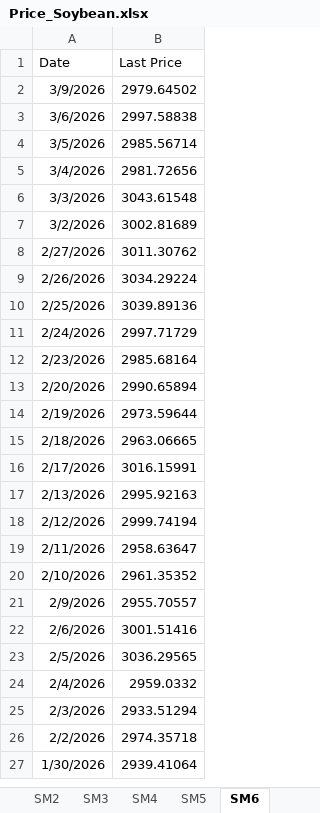
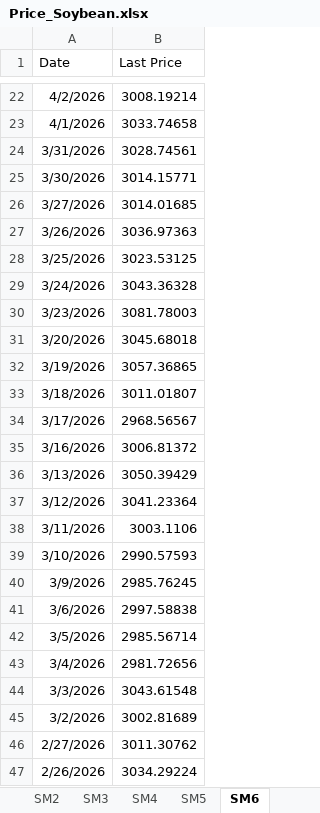
Before and after one commit to S2310053/Laks, an Excel workbook: Data/Commodity/Price_Soybean.xlsx, sheet SM6, drawn as a sheet; only a part is shown, gaps mark what is left out; the shorter side is filled out with more unchanged rows; values as stored, in another font and other column widths than the file's, no borders; addresses are those after the commit; the diff covers the shown part only; the diff names each change by its address in the sheet, - before the commit and + after, or states it on an @@ line.

```diff
--- a/Data/Commodity/Price_Soybean.xlsx (sheet SM6)
+++ b/Data/Commodity/Price_Soybean.xlsx (sheet SM6)
+row 22: 4/2/2026 | 3008.19214
+row 23: 4/1/2026 | 3033.74658
+row 24: 3/31/2026 | 3028.74561
+row 25: 3/30/2026 | 3014.15771
+row 26: 3/27/2026 | 3014.01685
+row 27: 3/26/2026 | 3036.97363
+row 28: 3/25/2026 | 3023.53125
+row 29: 3/24/2026 | 3043.36328
+row 30: 3/23/2026 | 3081.78003
+row 31: 3/20/2026 | 3045.68018
+row 32: 3/19/2026 | 3057.36865
+row 33: 3/18/2026 | 3011.01807
+row 34: 3/17/2026 | 2968.56567
+row 35: 3/16/2026 | 3006.81372
+row 36: 3/13/2026 | 3050.39429
+row 37: 3/12/2026 | 3041.23364
+row 38: 3/11/2026 | 3003.1106
+row 39: 3/10/2026 | 2990.57593
-B40 (Last Price): 2979.64502
+B40 (Last Price): 2985.76245
```
Also changed, not shown: 20 added rows elsewhere in this sheet, sheet SMA, sheet SM5, sheet SM3, sheet SM1, sheet SM4, sheet SM2, 1 more sheet, Data/Currency/EURNOK.xlsx, Data/Currency/USDNOK.xlsx, 6 other files.
